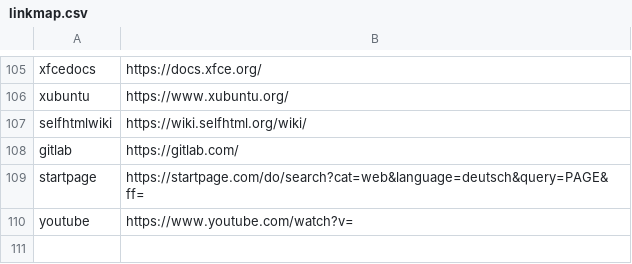
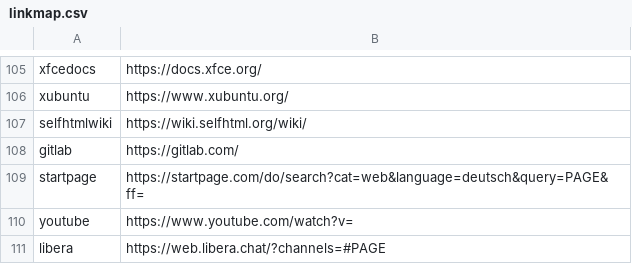
Before and after one commit to inyokaproject/inyokaedit, a CSV file: ubuntuusers_de/linkmap/linkmap.csv, drawn as a sheet; only a part is shown, gaps mark what is left out.

```diff
--- a/ubuntuusers_de/linkmap/linkmap.csv
+++ b/ubuntuusers_de/linkmap/linkmap.csv
@@ -110 +110,2 @@ startpage,https://startpage.com/do/search?cat=web&language=deutsch&query=PAGE&ff
 youtube,https://www.youtube.com/watch?v=
+libera,https://web.libera.chat/?channels=#PAGE
```
Also changed, not shown: 3 other files.
